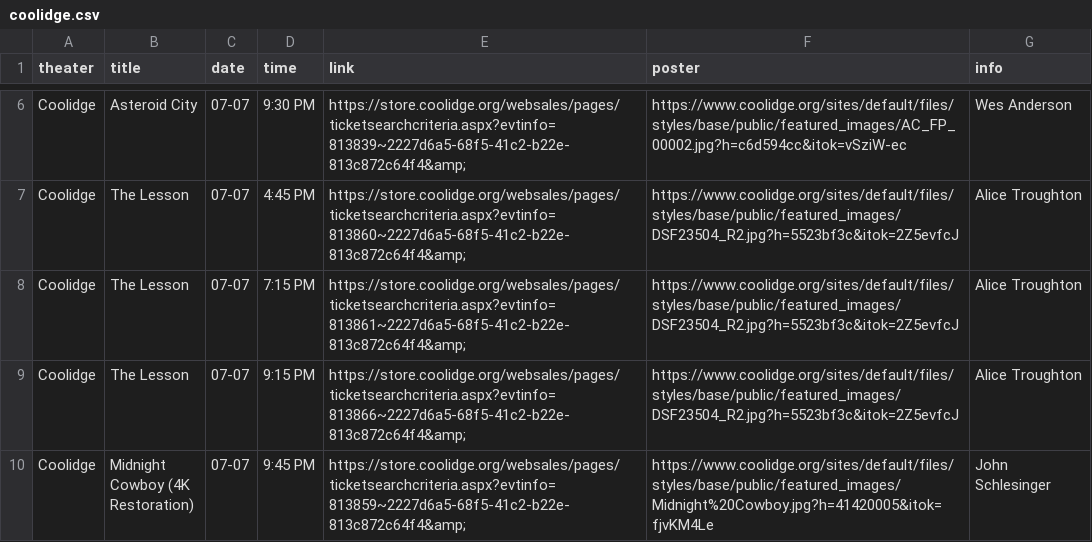
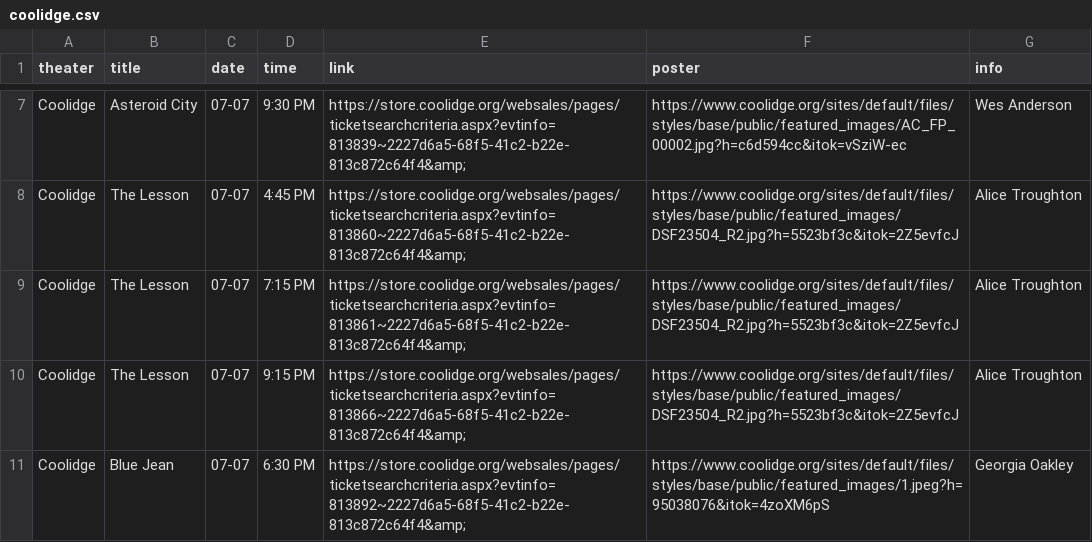
Before and after one commit to cgumb/movie_showtimes, a CSV file: data/coolidge.csv, drawn as a sheet; only a part is shown, gaps mark what is left out; the shorter side is filled out with more unchanged rows; the diff covers the shown part only.

```diff
--- a/data/coolidge.csv
+++ b/data/coolidge.csv
@@ -9 +10,2 @@ Coolidge,The Lesson,07-07,7:15 PM,https://store.coolidge.org/websales/pages/tick
 Coolidge,The Lesson,07-07,9:15 PM,https://store.coolidge.org/websales/pages/ticketsearchcriteria.aspx?evtinfo=813866~2227d6a5-68f5-41c2-b22e-813c872c64f4&amp;,https://www.coolidge.org/sites/default/files/styles/base/public/featured_images/DSF23504_R2.jpg?h=5523bf3c&itok=2Z5evfcJ,Alice Troughton
+Coolidge,Blue Jean,07-07,6:30 PM,https://store.coolidge.org/websales/pages/ticketsearchcriteria.aspx?evtinfo=813892~2227d6a5-68f5-41c2-b22e-813c872c64f4&amp;,https://www.coolidge.org/sites/default/files/styles/base/public/featured_images/1.jpeg?h=95038076&itok=4zoXM6pS,Georgia Oakley
```
Also changed, not shown: 4 added rows and 4 edited cells elsewhere in this file, data/rt.csv, data/showtimes.csv, 1 other file.
